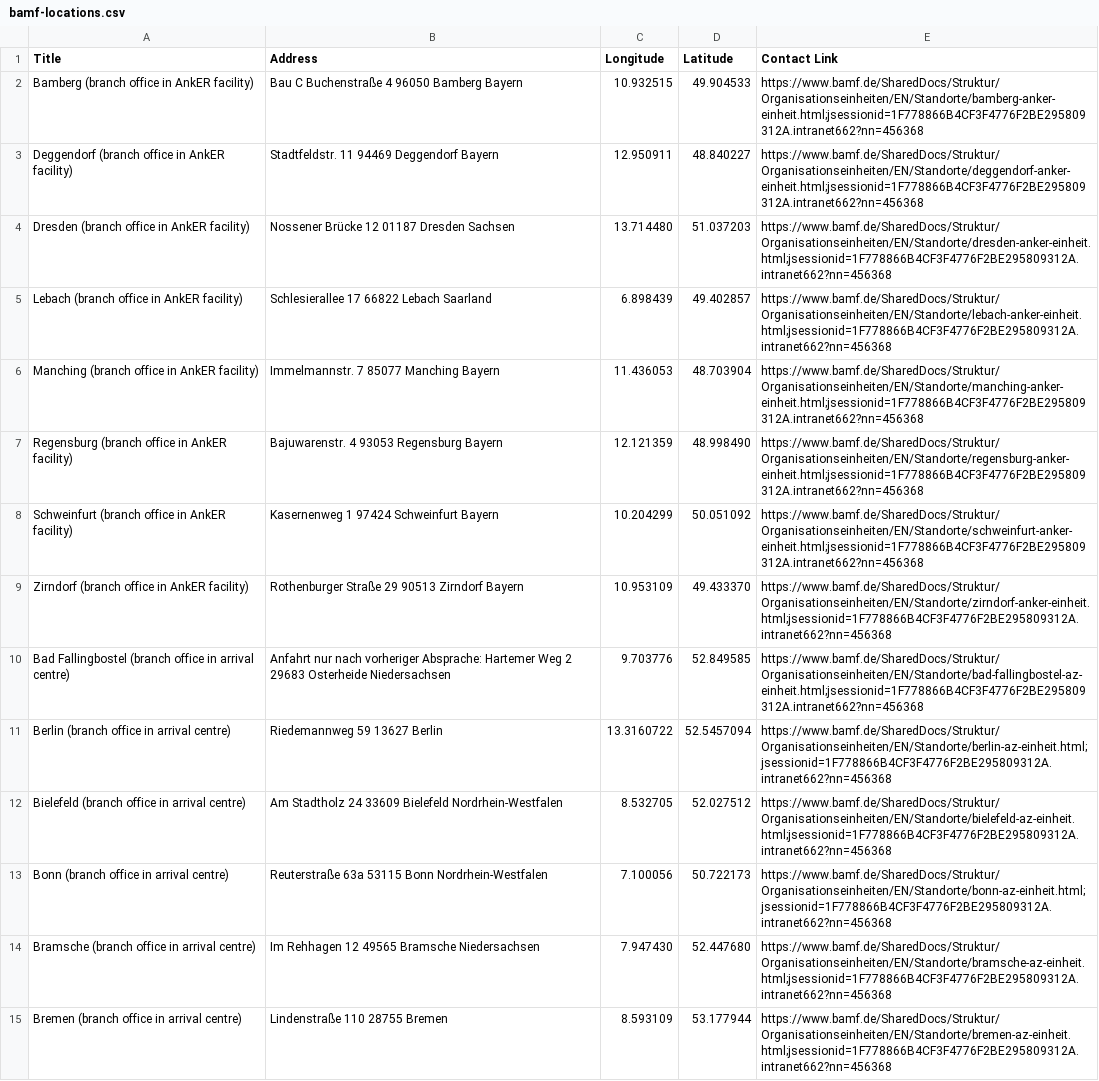
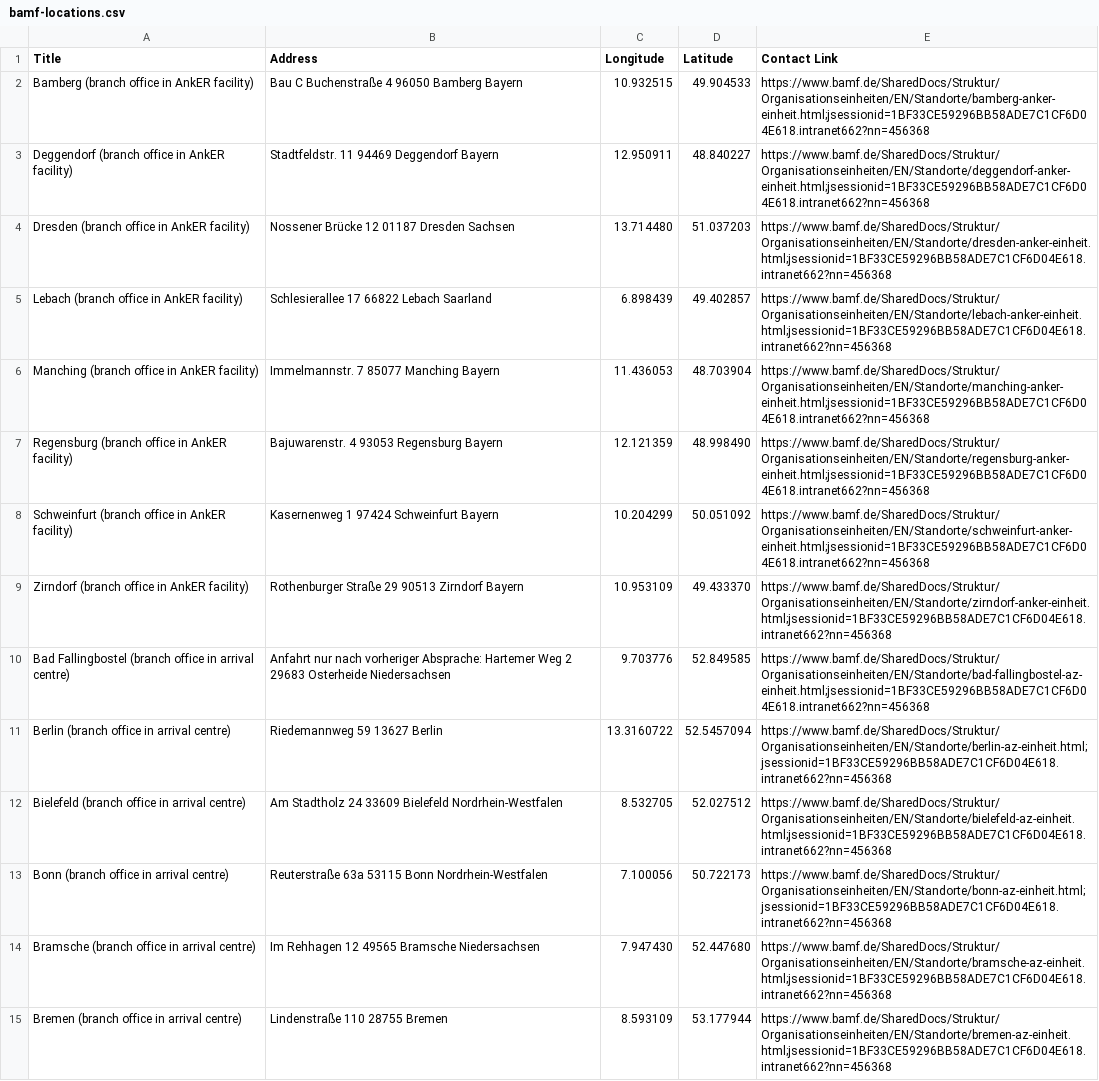
Before and after one commit to rockjam/digital-volunteers, a CSV file: bamf-locations.csv, drawn as a sheet; only a part is shown; the diff covers the shown part only; the diff names each change by its address in the sheet, - before the commit and + after, or states it on an @@ line.

```diff
--- a/bamf-locations.csv
+++ b/bamf-locations.csv
-E2 (Contact Link): https://www.bamf.de/SharedDocs/Struktur/Organisationseinheiten/EN/Standorte/bamberg-anker-einheit.html;jsessionid=1F778866B4CF3F4776F2BE295809312A.intranet662?nn=456368
+E2 (Contact Link): https://www.bamf.de/SharedDocs/Struktur/Organisationseinheiten/EN/Standorte/bamberg-anker-einheit.html;jsessionid=1BF33CE59296BB58ADE7C1CF6D04E618.intranet662?nn=456368
-E3 (Contact Link): https://www.bamf.de/SharedDocs/Struktur/Organisationseinheiten/EN/Standorte/deggendorf-anker-einheit.html;jsessionid=1F778866B4CF3F4776F2BE295809312A.intranet662?nn=456368
+E3 (Contact Link): https://www.bamf.de/SharedDocs/Struktur/Organisationseinheiten/EN/Standorte/deggendorf-anker-einheit.html;jsessionid=1BF33CE59296BB58ADE7C1CF6D04E618.intranet662?nn=456368
-E4 (Contact Link): https://www.bamf.de/SharedDocs/Struktur/Organisationseinheiten/EN/Standorte/dresden-anker-einheit.html;jsessionid=1F778866B4CF3F4776F2BE295809312A.intranet662?nn=456368
+E4 (Contact Link): https://www.bamf.de/SharedDocs/Struktur/Organisationseinheiten/EN/Standorte/dresden-anker-einheit.html;jsessionid=1BF33CE59296BB58ADE7C1CF6D04E618.intranet662?nn=456368
-E5 (Contact Link): https://www.bamf.de/SharedDocs/Struktur/Organisationseinheiten/EN/Standorte/lebach-anker-einheit.html;jsessionid=1F778866B4CF3F4776F2BE295809312A.intranet662?nn=456368
+E5 (Contact Link): https://www.bamf.de/SharedDocs/Struktur/Organisationseinheiten/EN/Standorte/lebach-anker-einheit.html;jsessionid=1BF33CE59296BB58ADE7C1CF6D04E618.intranet662?nn=456368
-E6 (Contact Link): https://www.bamf.de/SharedDocs/Struktur/Organisationseinheiten/EN/Standorte/manching-anker-einheit.html;jsessionid=1F778866B4CF3F4776F2BE295809312A.intranet662?nn=456368
+E6 (Contact Link): https://www.bamf.de/SharedDocs/Struktur/Organisationseinheiten/EN/Standorte/manching-anker-einheit.html;jsessionid=1BF33CE59296BB58ADE7C1CF6D04E618.intranet662?nn=456368
-E7 (Contact Link): https://www.bamf.de/SharedDocs/Struktur/Organisationseinheiten/EN/Standorte/regensburg-anker-einheit.html;jsessionid=1F778866B4CF3F4776F2BE295809312A.intranet662?nn=456368
+E7 (Contact Link): https://www.bamf.de/SharedDocs/Struktur/Organisationseinheiten/EN/Standorte/regensburg-anker-einheit.html;jsessionid=1BF33CE59296BB58ADE7C1CF6D04E618.intranet662?nn=456368
-E8 (Contact Link): https://www.bamf.de/SharedDocs/Struktur/Organisationseinheiten/EN/Standorte/schweinfurt-anker-einheit.html;jsessionid=1F778866B4CF3F4776F2BE295809312A.intranet662?nn=456368
+E8 (Contact Link): https://www.bamf.de/SharedDocs/Struktur/Organisationseinheiten/EN/Standorte/schweinfurt-anker-einheit.html;jsessionid=1BF33CE59296BB58ADE7C1CF6D04E618.intranet662?nn=456368
-E9 (Contact Link): https://www.bamf.de/SharedDocs/Struktur/Organisationseinheiten/EN/Standorte/zirndorf-anker-einheit.html;jsessionid=1F778866B4CF3F4776F2BE295809312A.intranet662?nn=456368
+E9 (Contact Link): https://www.bamf.de/SharedDocs/Struktur/Organisationseinheiten/EN/Standorte/zirndorf-anker-einheit.html;jsessionid=1BF33CE59296BB58ADE7C1CF6D04E618.intranet662?nn=456368
-E10 (Contact Link): https://www.bamf.de/SharedDocs/Struktur/Organisationseinheiten/EN/Standorte/bad-fallingbostel-az-einheit.html;jsessionid=1F778866B4CF3F4776F2BE295809312A.intranet662?nn=456368
+E10 (Contact Link): https://www.bamf.de/SharedDocs/Struktur/Organisationseinheiten/EN/Standorte/bad-fallingbostel-az-einheit.html;jsessionid=1BF33CE59296BB58ADE7C1CF6D04E618.intranet662?nn=456368
-E11 (Contact Link): https://www.bamf.de/SharedDocs/Struktur/Organisationseinheiten/EN/Standorte/berlin-az-einheit.html;jsessionid=1F778866B4CF3F4776F2BE295809312A.intranet662?nn=456368
+E11 (Contact Link): https://www.bamf.de/SharedDocs/Struktur/Organisationseinheiten/EN/Standorte/berlin-az-einheit.html;jsessionid=1BF33CE59296BB58ADE7C1CF6D04E618.intranet662?nn=456368
-E12 (Contact Link): https://www.bamf.de/SharedDocs/Struktur/Organisationseinheiten/EN/Standorte/bielefeld-az-einheit.html;jsessionid=1F778866B4CF3F4776F2BE295809312A.intranet662?nn=456368
+E12 (Contact Link): https://www.bamf.de/SharedDocs/Struktur/Organisationseinheiten/EN/Standorte/bielefeld-az-einheit.html;jsessionid=1BF33CE59296BB58ADE7C1CF6D04E618.intranet662?nn=456368
-E13 (Contact Link): https://www.bamf.de/SharedDocs/Struktur/Organisationseinheiten/EN/Standorte/bonn-az-einheit.html;jsessionid=1F778866B4CF3F4776F2BE295809312A.intranet662?nn=456368
+E13 (Contact Link): https://www.bamf.de/SharedDocs/Struktur/Organisationseinheiten/EN/Standorte/bonn-az-einheit.html;jsessionid=1BF33CE59296BB58ADE7C1CF6D04E618.intranet662?nn=456368
-E14 (Contact Link): https://www.bamf.de/SharedDocs/Struktur/Organisationseinheiten/EN/Standorte/bramsche-az-einheit.html;jsessionid=1F778866B4CF3F4776F2BE295809312A.intranet662?nn=456368
+E14 (Contact Link): https://www.bamf.de/SharedDocs/Struktur/Organisationseinheiten/EN/Standorte/bramsche-az-einheit.html;jsessionid=1BF33CE59296BB58ADE7C1CF6D04E618.intranet662?nn=456368
-E15 (Contact Link): https://www.bamf.de/SharedDocs/Struktur/Organisationseinheiten/EN/Standorte/bremen-az-einheit.html;jsessionid=1F778866B4CF3F4776F2BE295809312A.intranet662?nn=456368
+E15 (Contact Link): https://www.bamf.de/SharedDocs/Struktur/Organisationseinheiten/EN/Standorte/bremen-az-einheit.html;jsessionid=1BF33CE59296BB58ADE7C1CF6D04E618.intranet662?nn=456368
```
Also changed, not shown: 54 edited cells elsewhere in this file.
